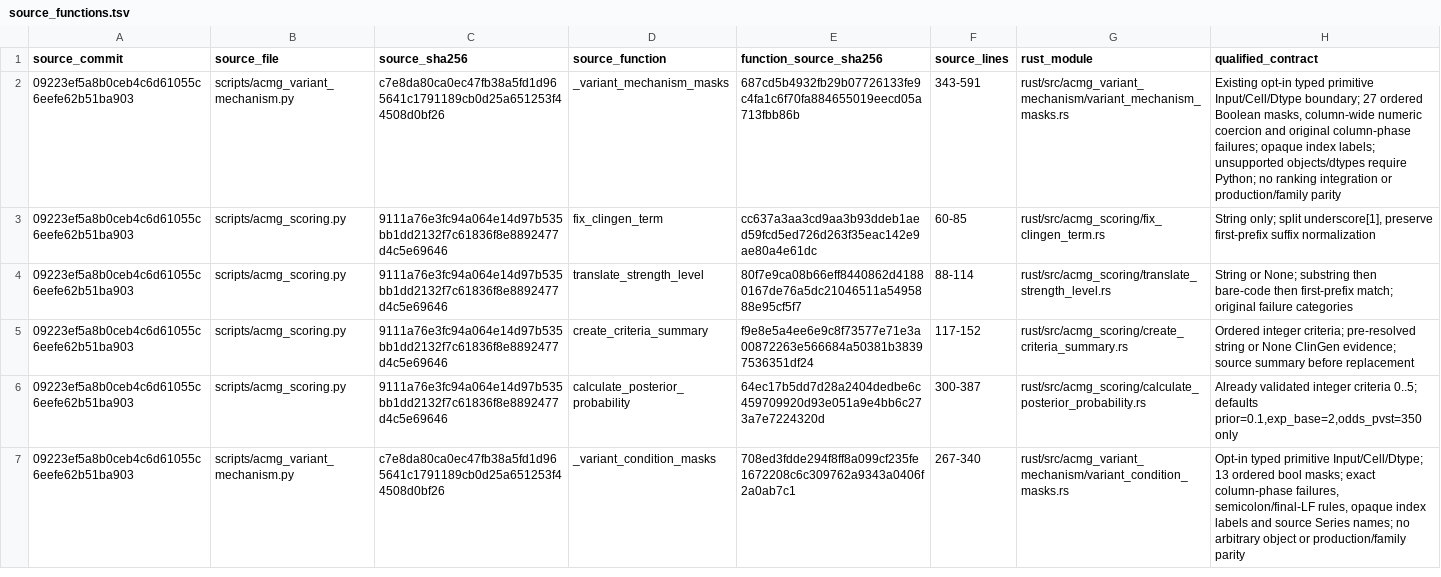
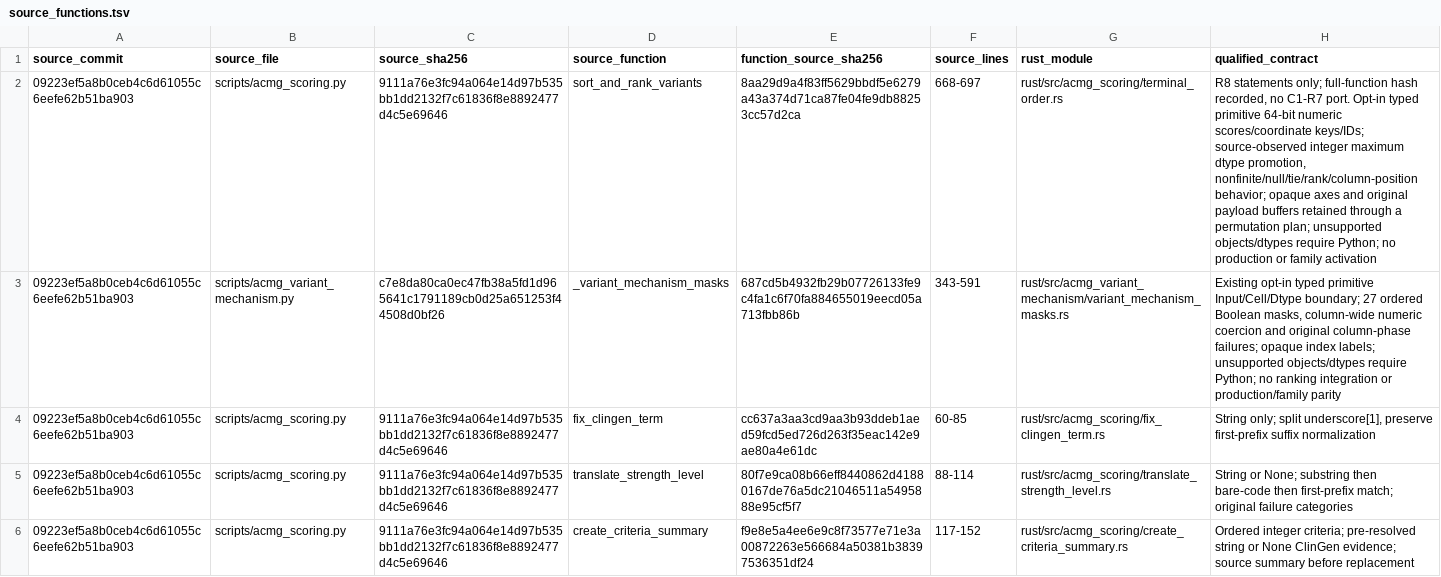
Before and after one commit to yangyxt/PriVA, a TSV file: rust/source_functions.tsv, drawn as a sheet; only a part is shown; the shorter side is filled out with more unchanged rows; the diff names each change by its address in the sheet, - before the commit and + after, or states it on an @@ line.

Commit message:
Add typed R8 terminal ordering while preserving original payload buffers
1514363.3253: 84 exact/6 native source failures/1 Python fallback; integer supplement 15/0/0; 97 Rust tests. Final pins: 39fc412a2d1a2f2dfa8b9a0ec8daef2224f6afacb47acc294b7c6c20da835ac5.

Original ranking source: 09223ef5a8b0ceb4c6d61055c6eefe62b51ba903; frozen overlays and producing receipts remain authoritative.
Source audit baseline: 76444b92f79fc20df125d80d5905117530050870
Frozen source content SHA256: a7ad05e4e1d3d0e4d2a806f363a019ae701081cfd9840df4089d14566a77a52a
Granular group: terminal_order
No production activation or new scientific/family acceptance.

```diff
--- a/rust/source_functions.tsv
+++ b/rust/source_functions.tsv
+row 2: 09223ef5a8b0ceb4c6d61055c6eefe62b51ba903 | scripts/acmg_scoring.py | 9111a76e3fc94a064e14d97b535bb1dd2132f7c61836f8e8892477d4c5e69646 | sort_and_rank_variants | 8aa29d9a4f83ff5629bbdf5e6279a43a374d71ca87fe04fe9db88253cc57d2ca | 668-697 | rust/src/acmg_scoring/terminal_order.rs | R8 statements only; full-function hash recorded, no C1-R7 port. Opt-in typed primitive 64-bit numeric scores/coordinate keys/IDs; source-observed integer maximum dtype promotion, nonfinite/null/tie/rank/column-position behavior; opaque axes and original payload buffers retained through a permutation plan; unsupported objects/dtypes require Python; no production or family activation
```
Also changed, not shown: 10 other files.
